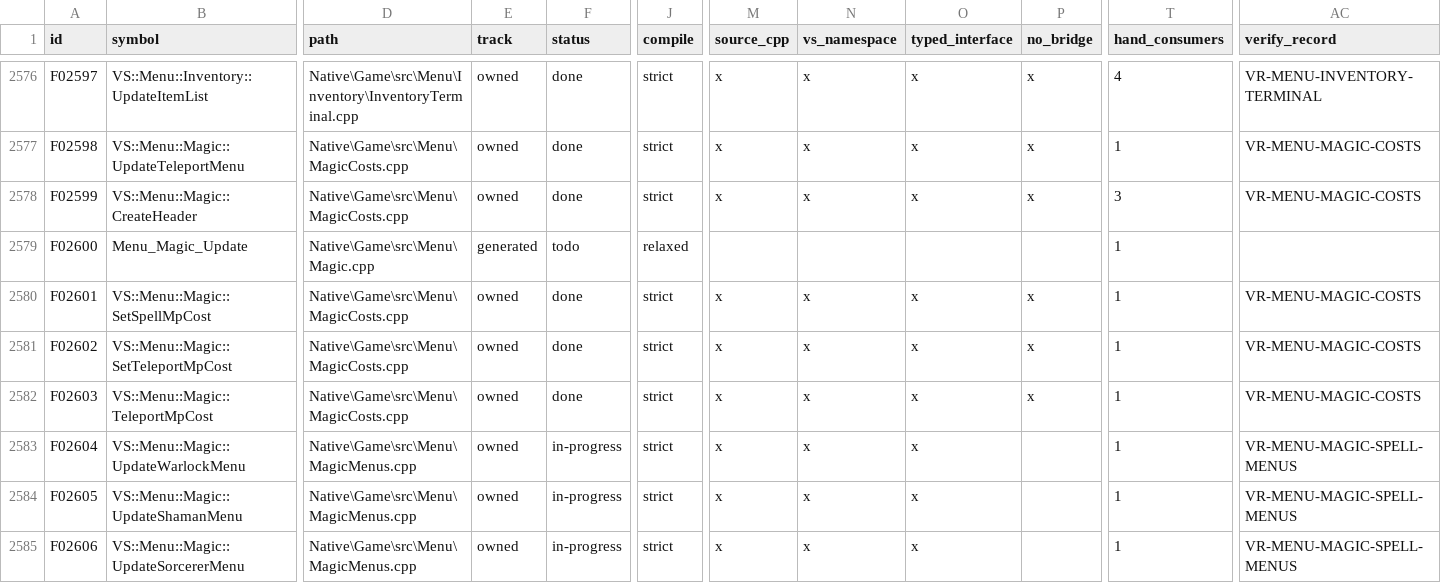
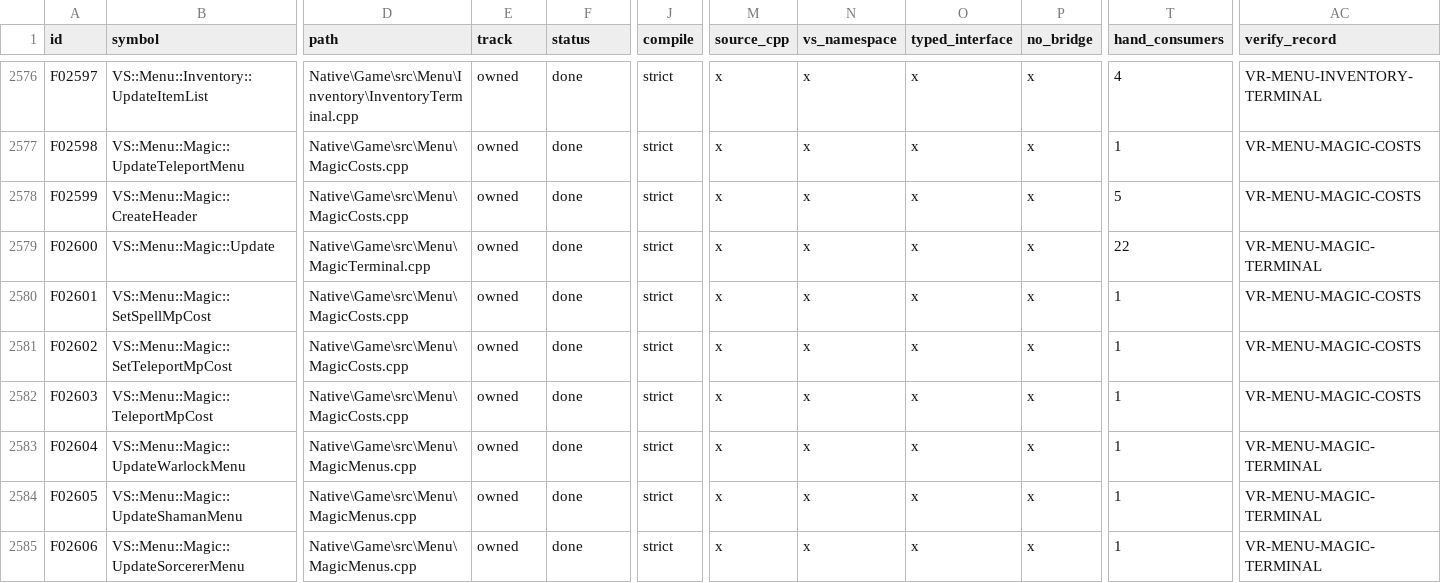
Before and after one commit to JEschete/VS-NativePort, a CSV file: Docs/ledgers/MODERNIZATION_LEDGER.csv, drawn as a sheet; only a part is shown, gaps mark what is left out; the diff covers the shown part only; the diff names each change by its address in the sheet, - before the commit and + after, or states it on an @@ line.

```diff
--- a/Docs/ledgers/MODERNIZATION_LEDGER.csv
+++ b/Docs/ledgers/MODERNIZATION_LEDGER.csv
-T2578 (hand_consumers): 3
+T2578 (hand_consumers): 5
-B2579 (symbol): Menu_Magic_Update
+B2579 (symbol): VS::Menu::Magic::Update
-D2579 (path): Native\Game\src\Menu\Magic.cpp
+D2579 (path): Native\Game\src\Menu\MagicTerminal.cpp
-E2579 (track): generated
+E2579 (track): owned
-F2579 (status): todo
+F2579 (status): done
-J2579 (compile): relaxed
+J2579 (compile): strict
-M2579 (source_cpp): (empty)
+M2579 (source_cpp): x
-N2579 (vs_namespace): (empty)
+N2579 (vs_namespace): x
-O2579 (typed_interface): (empty)
+O2579 (typed_interface): x
-P2579 (no_bridge): (empty)
+P2579 (no_bridge): x
-T2579 (hand_consumers): 1
+T2579 (hand_consumers): 22
-AC2579 (verify_record): (empty)
+AC2579 (verify_record): VR-MENU-MAGIC-TERMINAL
-F2583:F2585 (status): in-progress
+F2583:F2585 (status): done
-P2583:P2585 (no_bridge): (empty)
+P2583:P2585 (no_bridge): x
-AC2583:AC2585 (verify_record): VR-MENU-MAGIC-SPELL-MENUS
+AC2583:AC2585 (verify_record): VR-MENU-MAGIC-TERMINAL
```
Also changed, not shown: 20 edited cells elsewhere in this file, Docs/ledgers/DATA_LEDGER.csv, Docs/ledgers/GATE_SLICES.csv, 49 other files.
